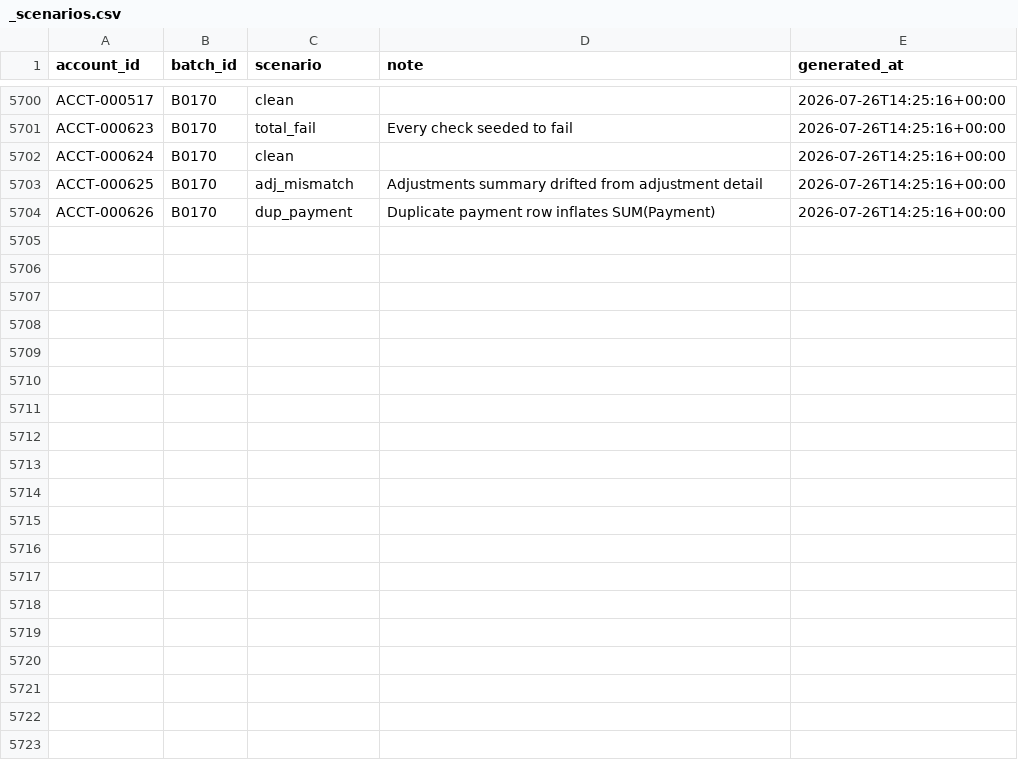
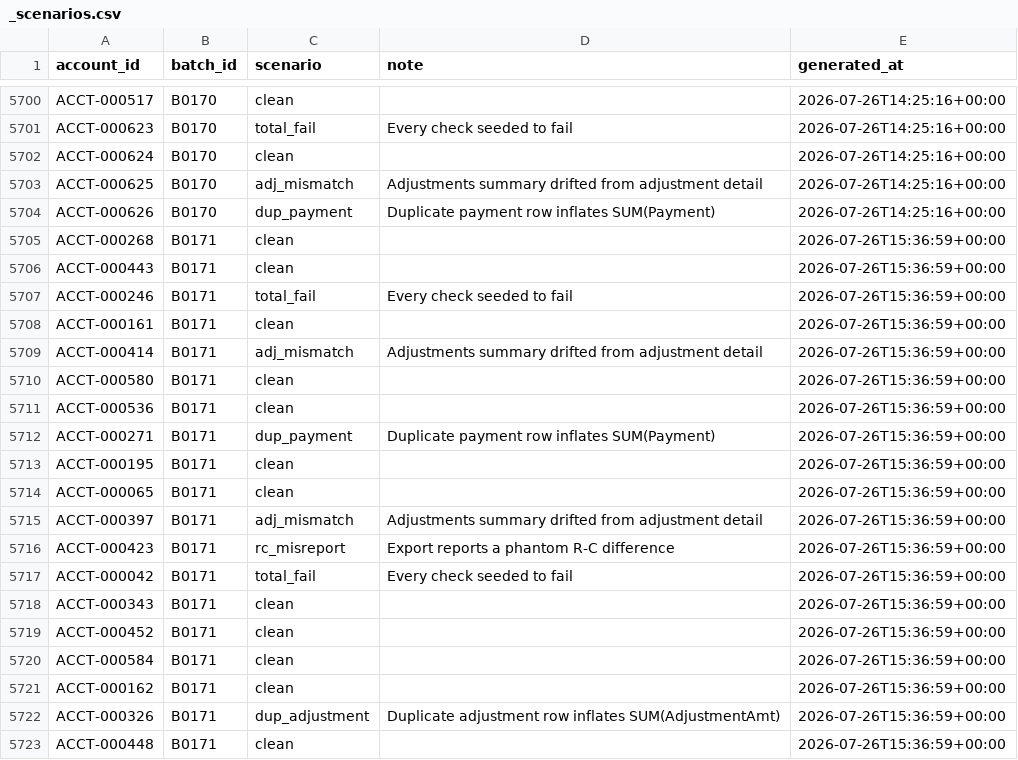
Before and after one commit to jelendu/remit-reconciliation-engine, a CSV file: data_gen/output/_scenarios.csv, drawn as a sheet; only a part is shown, gaps mark what is left out; the diff covers the shown part only; the diff names each change by its address in the sheet, - before the commit and + after, or states it on an @@ line.

```diff
--- a/data_gen/output/_scenarios.csv
+++ b/data_gen/output/_scenarios.csv
+row 5705: ACCT-000268 | B0171 | clean |  | 2026-07-26T15:36:59+00:00
+row 5706: ACCT-000443 | B0171 | clean |  | 2026-07-26T15:36:59+00:00
+row 5707: ACCT-000246 | B0171 | total_fail | Every check seeded to fail | 2026-07-26T15:36:59+00:00
+row 5708: ACCT-000161 | B0171 | clean |  | 2026-07-26T15:36:59+00:00
+row 5709: ACCT-000414 | B0171 | adj_mismatch | Adjustments summary drifted from adjustment detail | 2026-07-26T15:36:59+00:00
+row 5710: ACCT-000580 | B0171 | clean |  | 2026-07-26T15:36:59+00:00
+row 5711: ACCT-000536 | B0171 | clean |  | 2026-07-26T15:36:59+00:00
+row 5712: ACCT-000271 | B0171 | dup_payment | Duplicate payment row inflates SUM(Payment) | 2026-07-26T15:36:59+00:00
+row 5713: ACCT-000195 | B0171 | clean |  | 2026-07-26T15:36:59+00:00
+row 5714: ACCT-000065 | B0171 | clean |  | 2026-07-26T15:36:59+00:00
+row 5715: ACCT-000397 | B0171 | adj_mismatch | Adjustments summary drifted from adjustment detail | 2026-07-26T15:36:59+00:00
+row 5716: ACCT-000423 | B0171 | rc_misreport | Export reports a phantom R-C difference | 2026-07-26T15:36:59+00:00
+row 5717: ACCT-000042 | B0171 | total_fail | Every check seeded to fail | 2026-07-26T15:36:59+00:00
+row 5718: ACCT-000343 | B0171 | clean |  | 2026-07-26T15:36:59+00:00
+row 5719: ACCT-000452 | B0171 | clean |  | 2026-07-26T15:36:59+00:00
+row 5720: ACCT-000584 | B0171 | clean |  | 2026-07-26T15:36:59+00:00
+row 5721: ACCT-000162 | B0171 | clean |  | 2026-07-26T15:36:59+00:00
+row 5722: ACCT-000326 | B0171 | dup_adjustment | Duplicate adjustment row inflates SUM(AdjustmentAmt) | 2026-07-26T15:36:59+00:00
+row 5723: ACCT-000448 | B0171 | clean |  | 2026-07-26T15:36:59+00:00
```
Also changed, not shown: 17 added rows elsewhere in this file, data_gen/output/adjustment_amts.csv, data_gen/output/cust_charges.csv, 17 other files.
